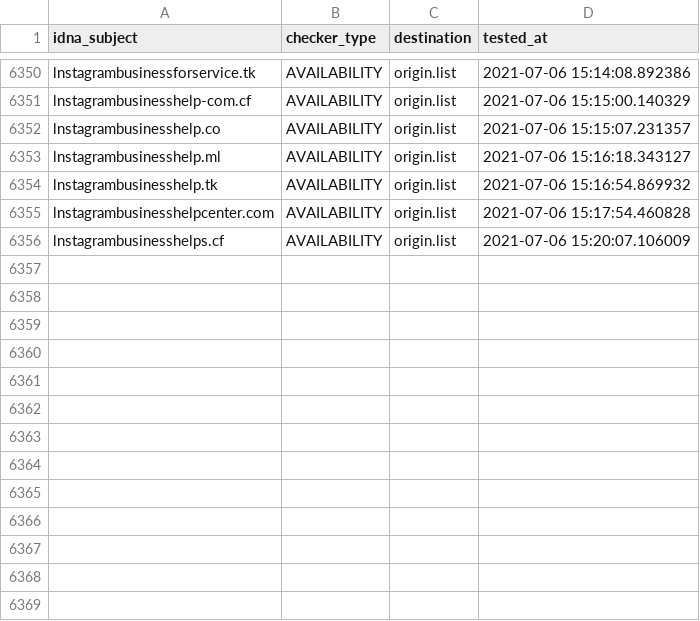
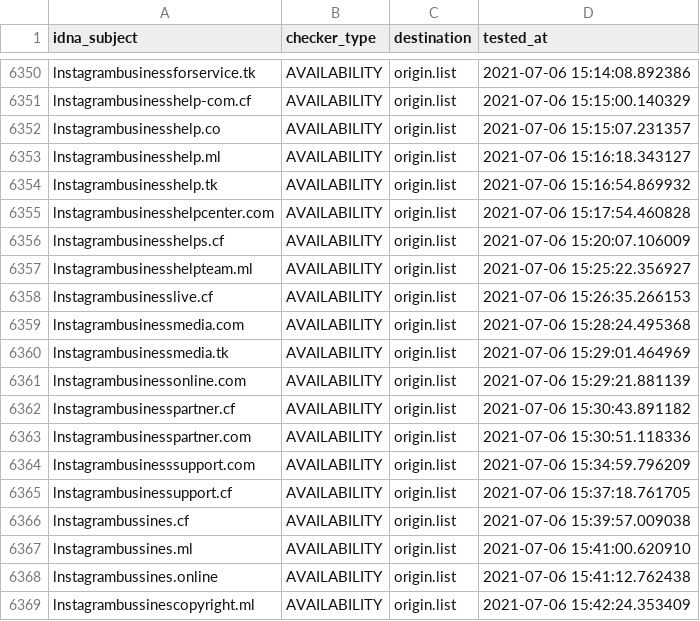
Before and after one commit to dead-hosts/iVOID.hosts_git_intr0, a CSV file: .pyfunceble/inactive.csv, drawn as a sheet; only a part is shown, gaps mark what is left out; the diff names each change by its address in the sheet, - before the commit and + after, or states it on an @@ line.

```diff
--- a/.pyfunceble/inactive.csv
+++ b/.pyfunceble/inactive.csv
+row 6357: lnstagrambusinesshelpteam.ml | AVAILABILITY | origin.list | 2021-07-06 15:25:22.356927
+row 6358: lnstagrambusinesslive.cf | AVAILABILITY | origin.list | 2021-07-06 15:26:35.266153
+row 6359: lnstagrambusinessmedia.com | AVAILABILITY | origin.list | 2021-07-06 15:28:24.495368
+row 6360: lnstagrambusinessmedia.tk | AVAILABILITY | origin.list | 2021-07-06 15:29:01.464969
+row 6361: lnstagrambusinessonline.com | AVAILABILITY | origin.list | 2021-07-06 15:29:21.881139
+row 6362: lnstagrambusinesspartner.cf | AVAILABILITY | origin.list | 2021-07-06 15:30:43.891182
+row 6363: lnstagrambusinesspartner.com | AVAILABILITY | origin.list | 2021-07-06 15:30:51.118336
+row 6364: lnstagrambusinesssupport.com | AVAILABILITY | origin.list | 2021-07-06 15:34:59.796209
+row 6365: lnstagrambusinessupport.cf | AVAILABILITY | origin.list | 2021-07-06 15:37:18.761705
+row 6366: lnstagrambussines.cf | AVAILABILITY | origin.list | 2021-07-06 15:39:57.009038
+row 6367: lnstagrambussines.ml | AVAILABILITY | origin.list | 2021-07-06 15:41:00.620910
+row 6368: lnstagrambussines.online | AVAILABILITY | origin.list | 2021-07-06 15:41:12.762438
+row 6369: lnstagrambussinescopyright.ml | AVAILABILITY | origin.list | 2021-07-06 15:42:24.353409
```
Also changed, not shown: 12 other files.
